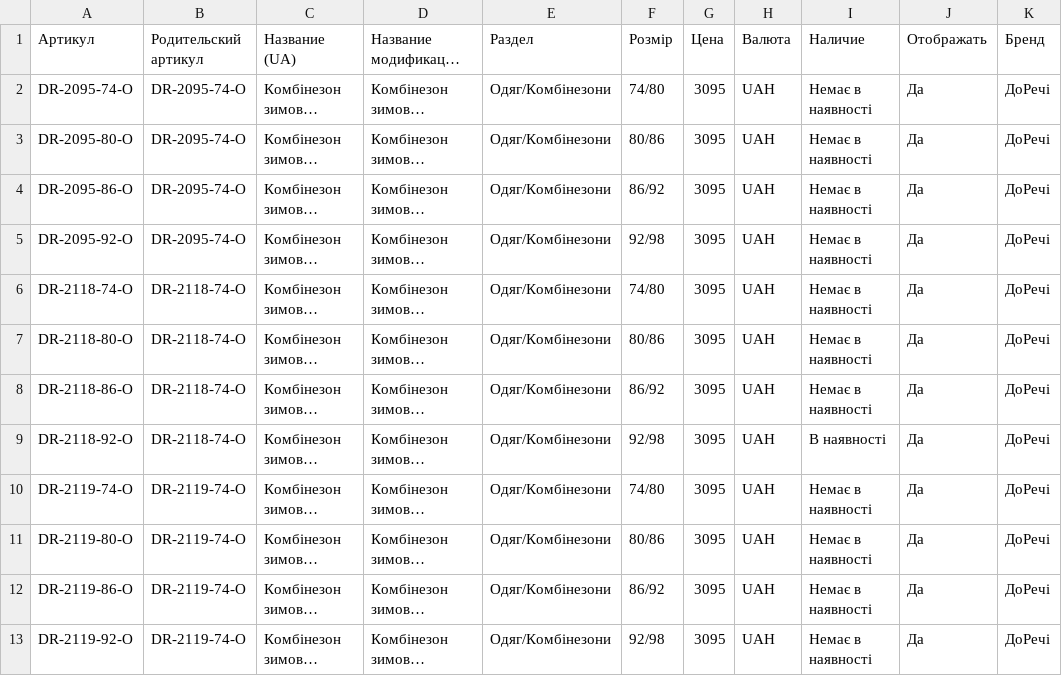
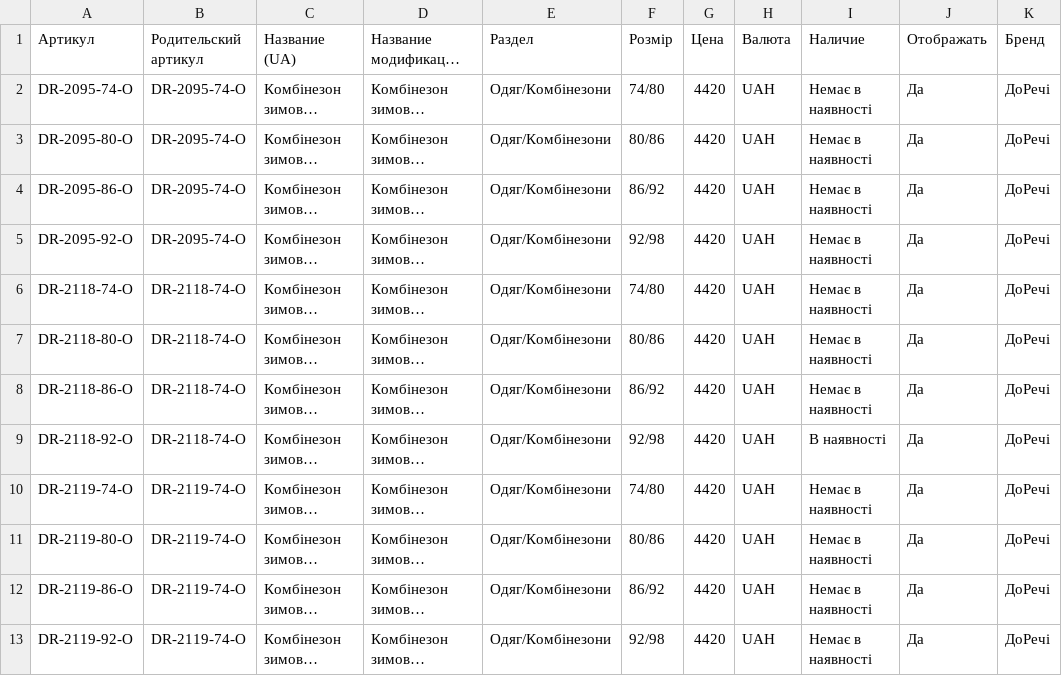
Before and after one commit to dklyminc-create/letimo-feeds, a CSV file: dorechi-test.csv, drawn as a sheet; only a part is shown; long unchanged cells end in …; the diff names each change by its address in the sheet, - before the commit and + after, or states it on an @@ line.

```diff
--- a/dorechi-test.csv
+++ b/dorechi-test.csv
-G2:G13 (Цена): 3095
+G2:G13 (Цена): 4420
```
Also changed, not shown: dorechi.csv.
